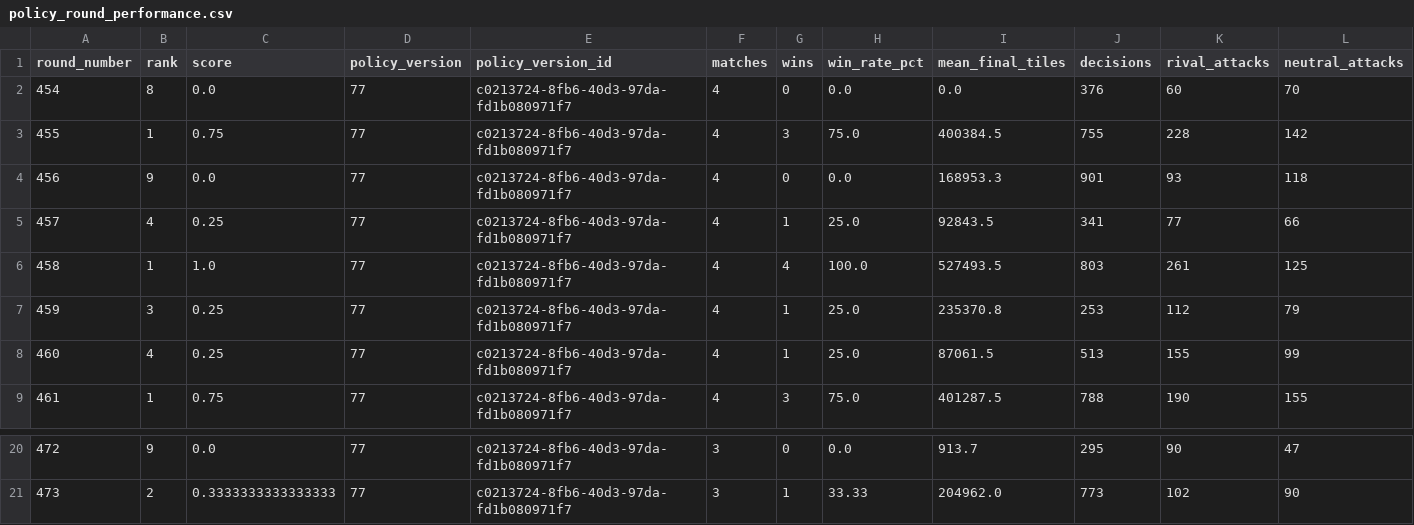
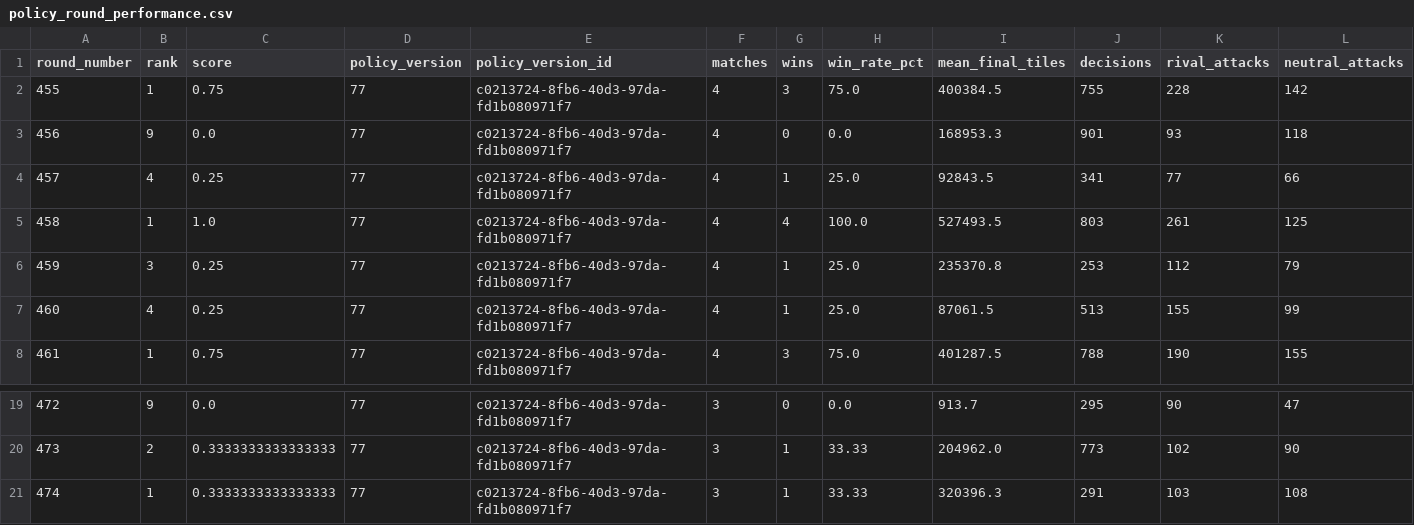
Before and after one commit to welttowelt/proxywar-coworld-starter, a CSV file: data/analysis/policy_round_performance.csv, drawn as a sheet; only a part is shown, gaps mark what is left out; removed rows and columns are numbered as before the commit, all else as after; rows hold the shown columns only; the diff names each change by its address in the sheet, - before the commit and + after, or states it on an @@ line.

```diff
--- a/data/analysis/policy_round_performance.csv
+++ b/data/analysis/policy_round_performance.csv
-row 2: 454 | 8 | 0.0 | 77 | c0213724-8fb6-40d3-97da-fd1b080971f7 | 4 | 0 | 0.0 | 0.0 | 376 | 60 | 70
+row 21: 474 | 1 | 0.3333333333333333 | 77 | c0213724-8fb6-40d3-97da-fd1b080971f7 | 3 | 1 | 33.33 | 320396.3 | 291 | 103 | 108
```
Also changed, not shown: data/analysis/ffa_attack_targets.csv, data/analysis/ffa_dominance_trend.csv, 40 other files.
